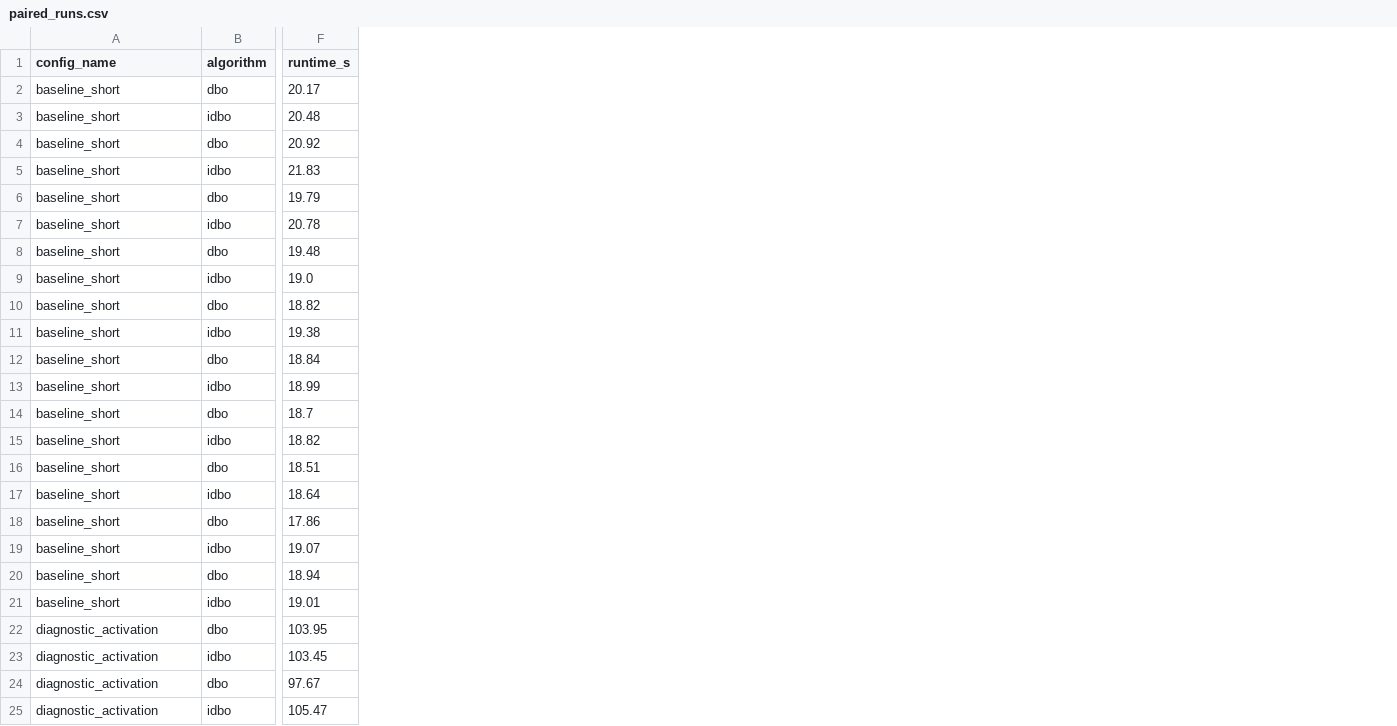
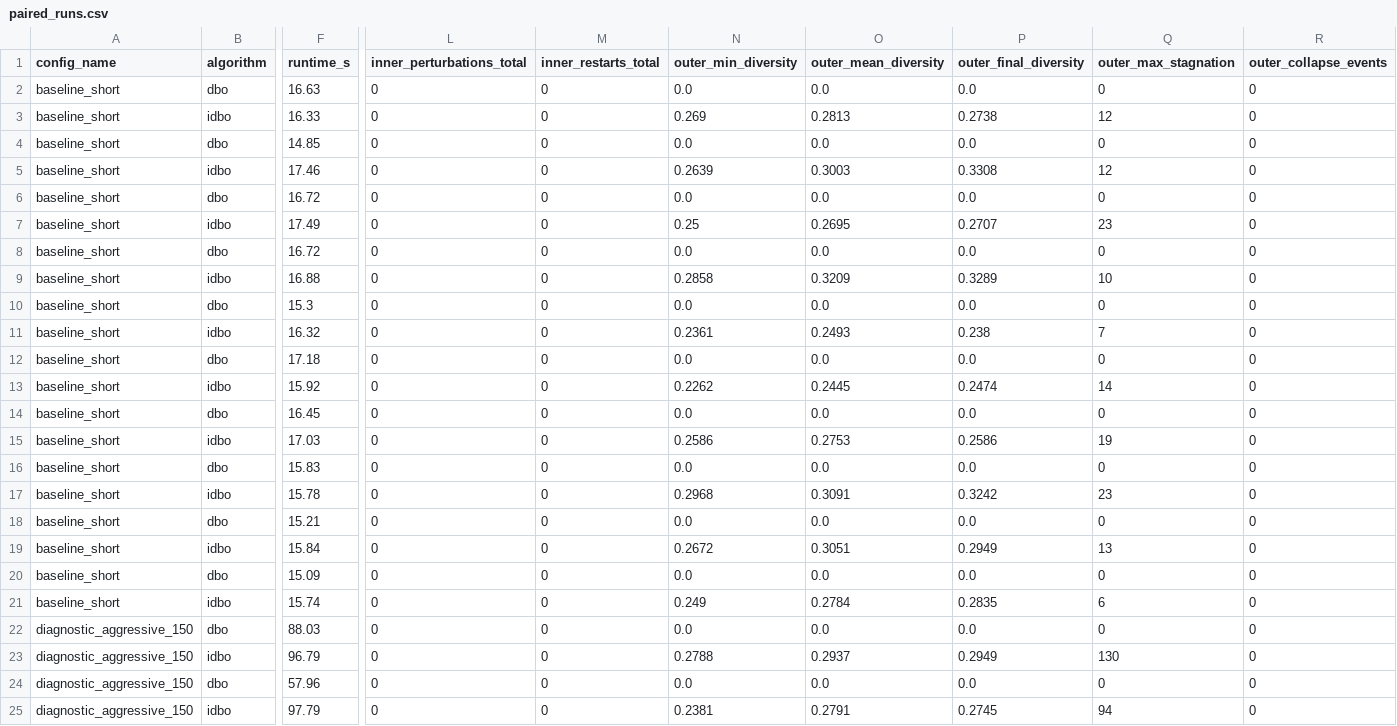
Before and after one commit to duylequang2303/DBO_heathcare, a CSV file: experiments/ablation_dbo_idbo/paired_runs.csv, drawn as a sheet; only a part is shown, gaps mark what is left out; the diff covers the shown part only; the diff names each change by its address in the sheet, - before the commit and + after, or states it on an @@ line.

Commit message:
fix(ablation): add direct diversity telemetry, controlled activation check, and review refinements

```diff
--- a/experiments/ablation_dbo_idbo/paired_runs.csv
+++ b/experiments/ablation_dbo_idbo/paired_runs.csv
+column L (inner_perturbations_total), rows 2-25: all 0
+column M (inner_restarts_total), rows 2-25: all 0
+column N (outer_min_diversity), rows 2-25: 0.0 | 0.269 | 0.0 | 0.2639 | 0.0 | 0.25 | 0.0 | 0.2858 | 0.0 | 0.2361 | 0.0 | 0.2262 | 0.0 | 0.2586 | 0.0 | 0.2968 | 0.0 | 0.2672 | 0.0 | 0.249 | 0.0 | 0.2788 | 0.0 | 0.2381
+column O (outer_mean_diversity), rows 2-25: 0.0 | 0.2813 | 0.0 | 0.3003 | 0.0 | 0.2695 | 0.0 | 0.3209 | 0.0 | 0.2493 | 0.0 | 0.2445 | 0.0 | 0.2753 | 0.0 | 0.3091 | 0.0 | 0.3051 | 0.0 | 0.2784 | 0.0 | 0.2937 | 0.0 | 0.2791
+column P (outer_final_diversity), rows 2-25: 0.0 | 0.2738 | 0.0 | 0.3308 | 0.0 | 0.2707 | 0.0 | 0.3289 | 0.0 | 0.238 | 0.0 | 0.2474 | 0.0 | 0.2586 | 0.0 | 0.3242 | 0.0 | 0.2949 | 0.0 | 0.2835 | 0.0 | 0.2949 | 0.0 | 0.2745
+column Q (outer_max_stagnation), rows 2-25: 0 | 12 | 0 | 12 | 0 | 23 | 0 | 10 | 0 | 7 | 0 | 14 | 0 | 19 | 0 | 23 | 0 | 13 | 0 | 6 | 0 | 130 | 0 | 94
+column R (outer_collapse_events), rows 2-25: all 0
-F2 (runtime_s): 20.17
+F2 (runtime_s): 16.63
-F3 (runtime_s): 20.48
+F3 (runtime_s): 16.33
-F4 (runtime_s): 20.92
+F4 (runtime_s): 14.85
-F5 (runtime_s): 21.83
+F5 (runtime_s): 17.46
-F6 (runtime_s): 19.79
+F6 (runtime_s): 16.72
-F7 (runtime_s): 20.78
+F7 (runtime_s): 17.49
-F8 (runtime_s): 19.48
+F8 (runtime_s): 16.72
-F9 (runtime_s): 19.0
+F9 (runtime_s): 16.88
-F10 (runtime_s): 18.82
+F10 (runtime_s): 15.3
-F11 (runtime_s): 19.38
+F11 (runtime_s): 16.32
-F12 (runtime_s): 18.84
+F12 (runtime_s): 17.18
-F13 (runtime_s): 18.99
+F13 (runtime_s): 15.92
-F14 (runtime_s): 18.7
+F14 (runtime_s): 16.45
-F15 (runtime_s): 18.82
+F15 (runtime_s): 17.03
-F16 (runtime_s): 18.51
+F16 (runtime_s): 15.83
-F17 (runtime_s): 18.64
+F17 (runtime_s): 15.78
-F18 (runtime_s): 17.86
+F18 (runtime_s): 15.21
-F19 (runtime_s): 19.07
+F19 (runtime_s): 15.84
-F20 (runtime_s): 18.94
+F20 (runtime_s): 15.09
-F21 (runtime_s): 19.01
+F21 (runtime_s): 15.74
-A22:A25 (config_name): diagnostic_activation
+A22:A25 (config_name): diagnostic_aggressive_150
-F22 (runtime_s): 103.95
+F22 (runtime_s): 88.03
-F23 (runtime_s): 103.45
+F23 (runtime_s): 96.79
-F24 (runtime_s): 97.67
+F24 (runtime_s): 57.96
-F25 (runtime_s): 105.47
+F25 (runtime_s): 97.79
```
Also changed, not shown: 52 edited cells elsewhere in this file, experiments/ablation_dbo_idbo/paired_differences.csv, experiments/ablation_dbo_idbo/summary.csv, 12 other files.
